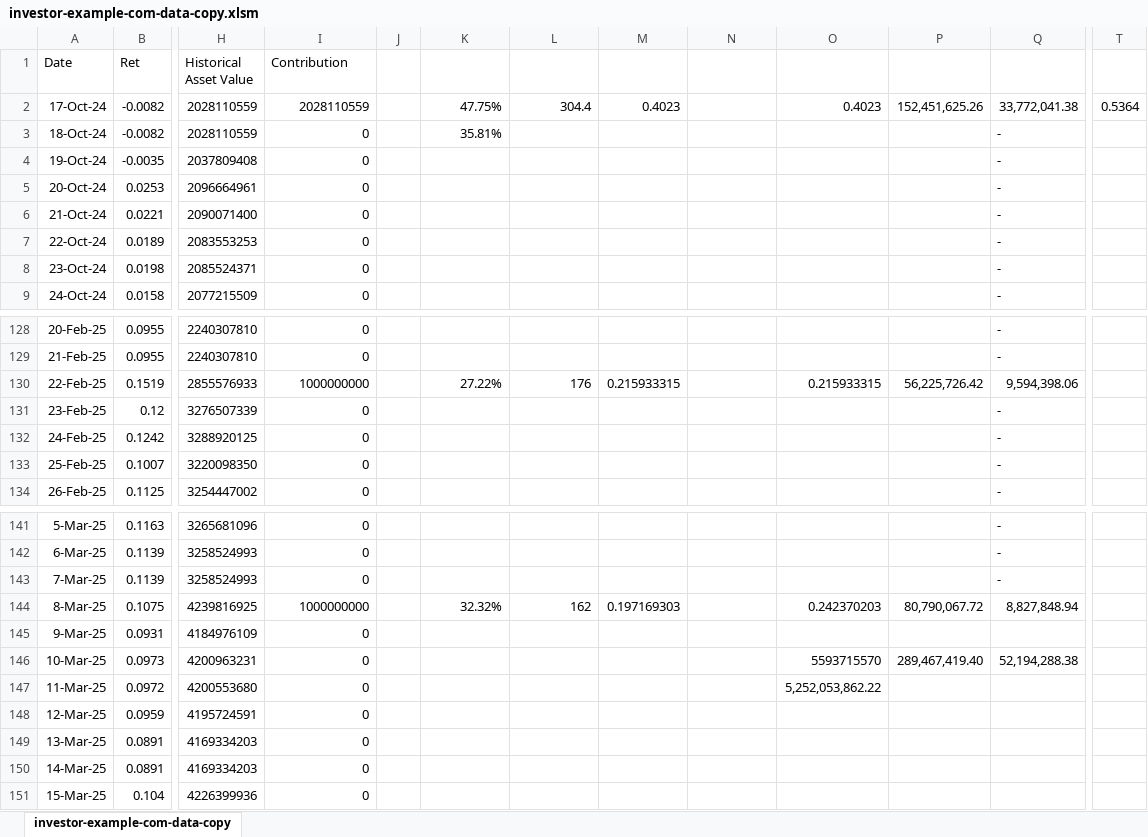
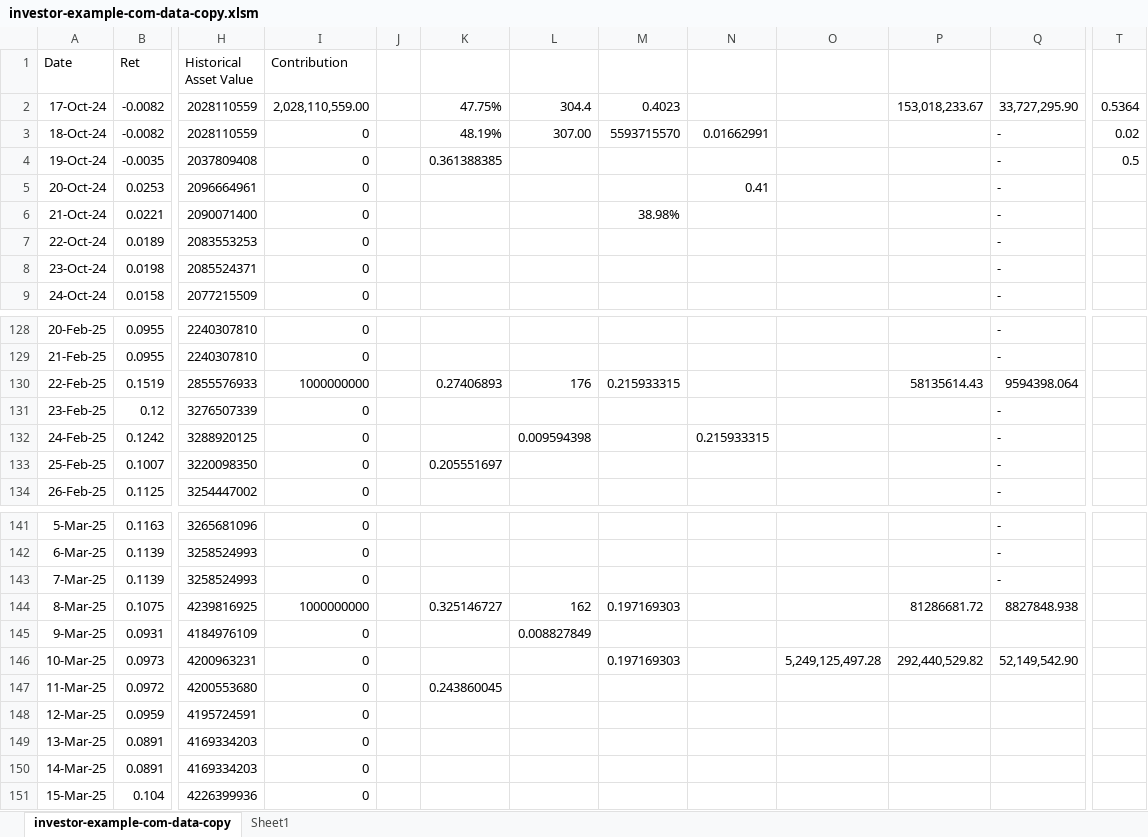
Before and after one commit to sajadnamati/client_portal, an Excel workbook: static/investor-example-com-data-copy.xlsm, sheet investor-example-com-data-copy, drawn as a sheet; only a part is shown, gaps mark what is left out; values as stored, in another font and other column widths than the file's, no borders; the diff covers the shown part only; the diff names each change by its address in the sheet, - before the commit and + after, or states it on an @@ line.

Commit message:
Investor Dashboard all python based, final version 20 Aug 2025, ready for user test experience, V4

```diff
--- a/static/investor-example-com-data-copy.xlsm (sheet investor-example-com-data-copy)
+++ b/static/investor-example-com-data-copy.xlsm (sheet investor-example-com-data-copy)
+sheet tab: Sheet1
-I2 (Contribution): 2028110559
+I2 (Contribution): 2,028,110,559.00
-O2: 0.4023
+O2: (empty)
-P2: 152,451,625.26
+P2: 153,018,233.67
-Q2: 33,772,041.38
+Q2: 33,727,295.90
-K3: 35.81%
+K3: 48.19%
-L3: (empty)
+L3: 307.00
-M3: (empty)
+M3: 5593715570
-N3: (empty)
+N3: 0.01662991
-T3: (empty)
+T3: 0.02
-K4: (empty)
+K4: 0.361388385
-T4: (empty)
+T4: 0.5
-N5: (empty)
+N5: 0.41
-M6: (empty)
+M6: 38.98%
-K130: 27.22%
+K130: 0.27406893
-O130: 0.215933315
+O130: (empty)
-P130: 56,225,726.42
+P130: 58135614.43
-Q130: 9,594,398.06
+Q130: 9594398.064
-L132: (empty)
+L132: 0.009594398
-N132: (empty)
+N132: 0.215933315
-K133: (empty)
+K133: 0.205551697
-K144: 32.32%
+K144: 0.325146727
-O144: 0.242370203
+O144: (empty)
-P144: 80,790,067.72
+P144: 81286681.72
-Q144: 8,827,848.94
+Q144: 8827848.938
-L145: (empty)
+L145: 0.008827849
-M146: (empty)
+M146: 0.197169303
-O146: 5593715570
+O146: 5,249,125,497.28
-P146: 289,467,419.40
+P146: 292,440,529.82
-Q146: 52,194,288.38
+Q146: 52,149,542.90
-K147: (empty)
+K147: 0.243860045
-O147: 5,252,053,862.22
+O147: (empty)
```
Also changed, not shown: 4 edited cells elsewhere in this sheet, 7 other files.
